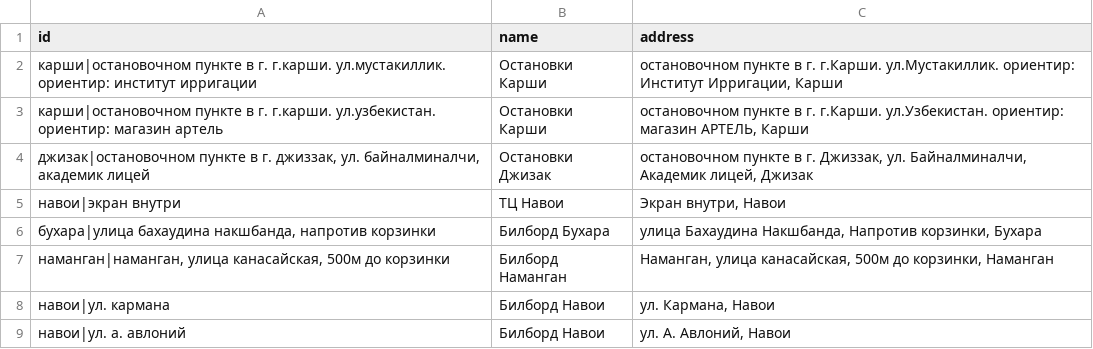
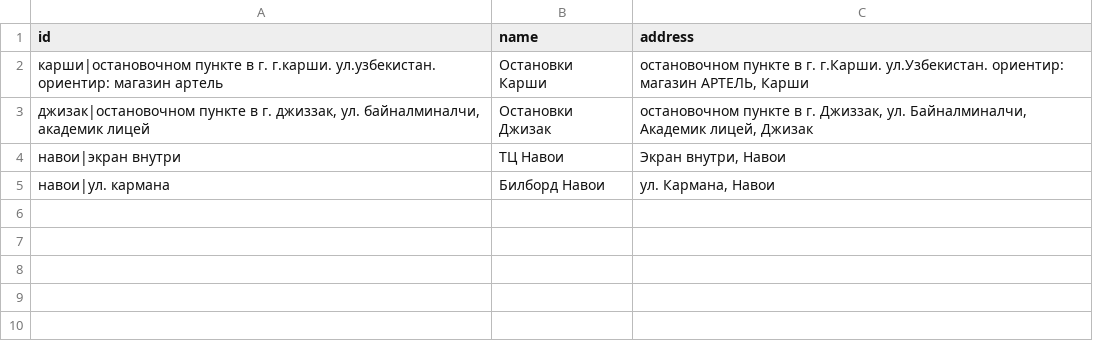
Before and after one commit to xromed/maps, a CSV file: statika/_needs_geocoding.csv, drawn as a sheet.

Commit message:
statika: update 2026-10-22

```diff
--- a/statika/_needs_geocoding.csv
+++ b/statika/_needs_geocoding.csv
@@ -1,3 +1,2 @@
 id,name,address
-карши|остановочном пункте в г. г.карши. ул.мустакиллик. ориентир: институт ирригации,Остановки Карши,"остановочном пункте в г. г.Карши. ул.Мустакиллик. ориентир: Институт Ирригации, Карши"
 карши|остановочном пункте в г. г.карши. ул.узбекистан. ориентир: магазин артель,Остановки Карши,"остановочном пункте в г. г.Карши. ул.Узбекистан. ориентир: магазин АРТЕЛЬ, Карши"
@@ -5,5 +4,2 @@ id,name,address
 навои|экран внутри,ТЦ Навои,"Экран внутри, Навои"
-"бухара|улица бахаудина накшбанда, напротив корзинки",Билборд Бухара,"улица Бахаудина Накшбанда, Напротив корзинки, Бухара"
-"наманган|наманган, улица канасайская, 500м до корзинки",Билборд Наманган,"Наманган, улица канасайская, 500м до корзинки, Наманган"
 навои|ул. кармана,Билборд Навои,"ул. Кармана, Навои"
-навои|ул. а. авлоний,Билборд Навои,"ул. А. Авлоний, Навои"
```
Also changed, not shown: statika/_unmapped.csv, statika/data.csv, 4 other files.
